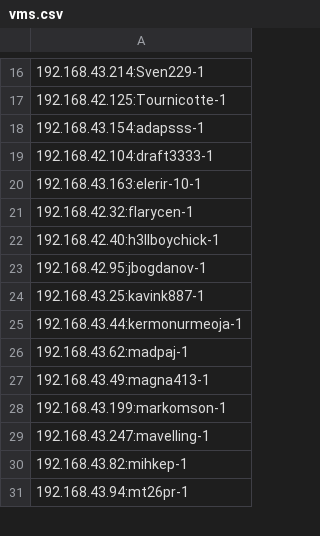
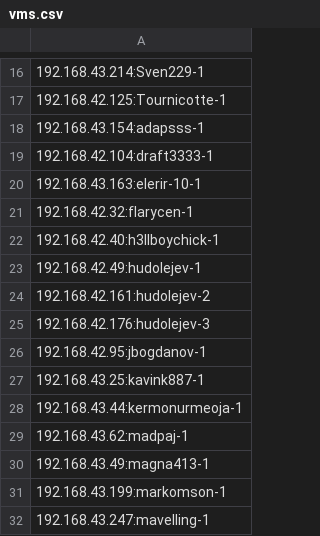
Before and after one commit to ica0002-bot/ica0002-bot.github.io, a CSV file: vms.csv, drawn as a sheet; only a part is shown, gaps mark what is left out; the shorter side is filled out with more unchanged rows; the diff names each change by its address in the sheet, - before the commit and + after, or states it on an @@ line.

```diff
--- a/vms.csv
+++ b/vms.csv
+row 23: 192.168.42.49:hudolejev-1
+row 24: 192.168.42.161:hudolejev-2
+row 25: 192.168.42.176:hudolejev-3
```
Also changed, not shown: 47 other files.
